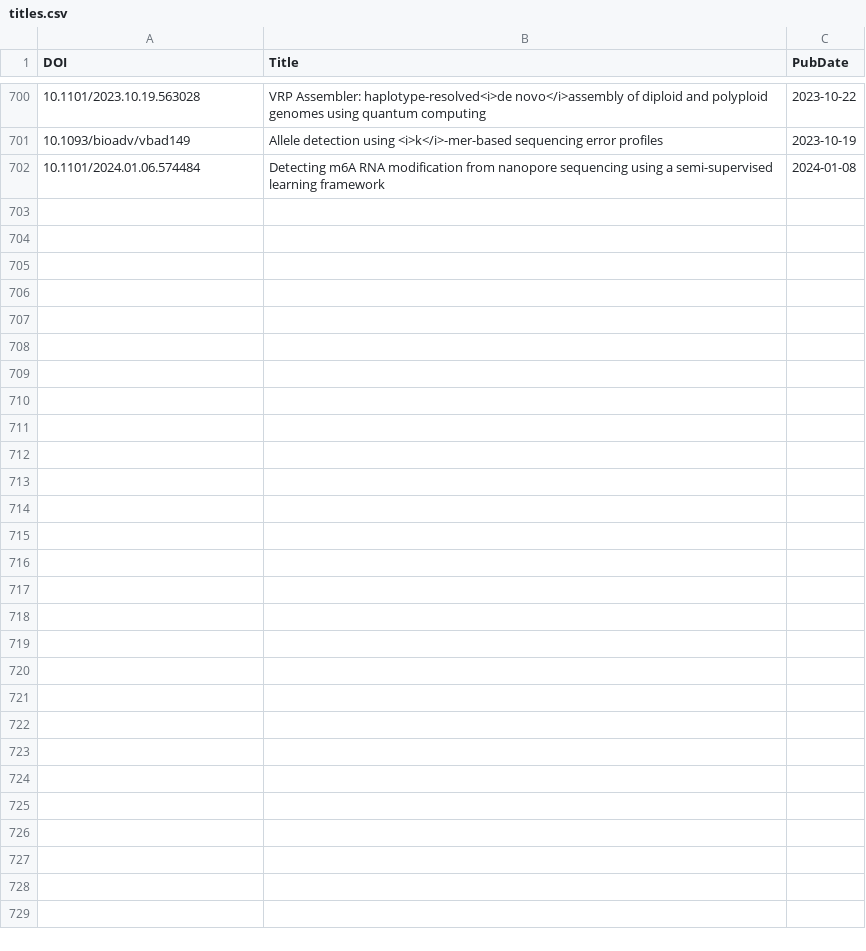
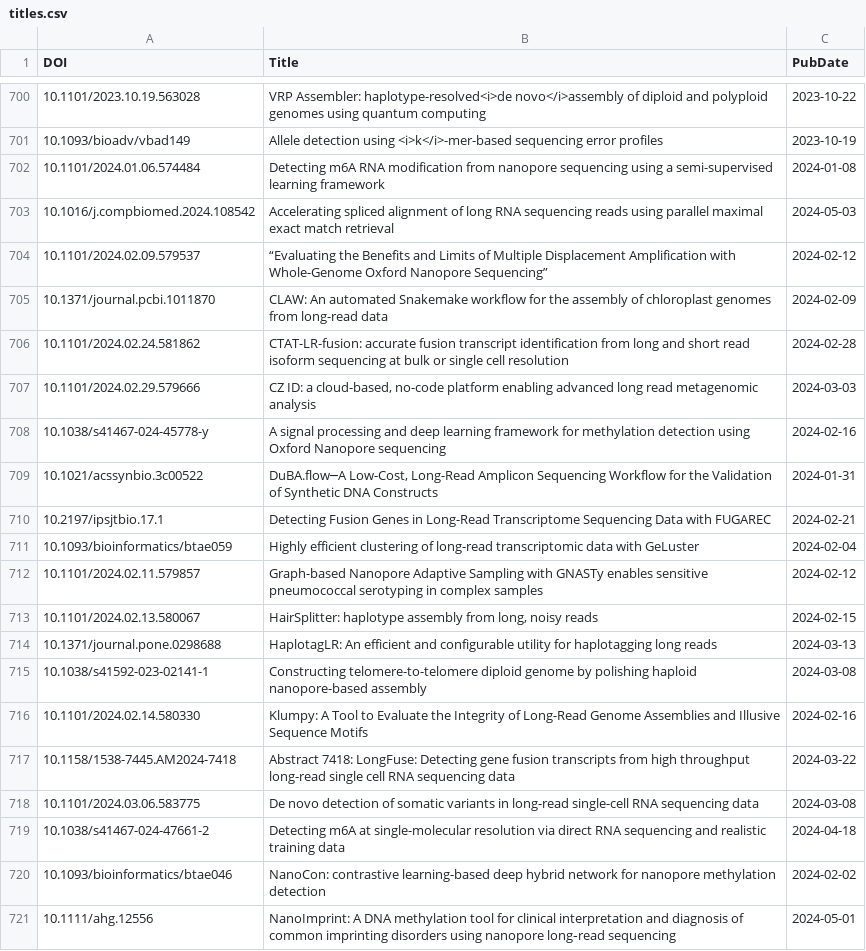
Before and after one commit to mritchielab/long_read_tools, a CSV file: docs/data/titles.csv, drawn as a sheet; only a part is shown, gaps mark what is left out; the diff covers the shown part only; the diff names each change by its address in the sheet, - before the commit and + after, or states it on an @@ line.

Commit message:
added 43 new tools from Slack

```diff
--- a/docs/data/titles.csv
+++ b/docs/data/titles.csv
+row 703: 10.1016/j.compbiomed.2024.108542 | Accelerating spliced alignment of long RNA sequencing reads using parallel maximal exact match retrieval | 2024-05-03
+row 704: 10.1101/2024.02.09.579537 | “Evaluating the Benefits and Limits of Multiple Displacement Amplification with Whole-Genome Oxford Nanopore Sequencing” | 2024-02-12
+row 705: 10.1371/journal.pcbi.1011870 | CLAW: An automated Snakemake workflow for the assembly of chloroplast genomes from long-read data | 2024-02-09
+row 706: 10.1101/2024.02.24.581862 | CTAT-LR-fusion: accurate fusion transcript identification from long and short read isoform sequencing at bulk or single cell resolution | 2024-02-28
+row 707: 10.1101/2024.02.29.579666 | CZ ID: a cloud-based, no-code platform enabling advanced long read metagenomic analysis | 2024-03-03
+row 708: 10.1038/s41467-024-45778-y | A signal processing and deep learning framework for methylation detection using Oxford Nanopore sequencing | 2024-02-16
+row 709: 10.1021/acssynbio.3c00522 | DuBA.flow─A Low-Cost, Long-Read Amplicon Sequencing Workflow for the Validation of Synthetic DNA Constructs | 2024-01-31
+row 710: 10.2197/ipsjtbio.17.1 | Detecting Fusion Genes in Long-Read Transcriptome Sequencing Data with FUGAREC | 2024-02-21
+row 711: 10.1093/bioinformatics/btae059 | Highly efficient clustering of long-read transcriptomic data with GeLuster | 2024-02-04
+row 712: 10.1101/2024.02.11.579857 | Graph-based Nanopore Adaptive Sampling with GNASTy enables sensitive pneumococcal serotyping in complex samples | 2024-02-12
+row 713: 10.1101/2024.02.13.580067 | HairSplitter: haplotype assembly from long, noisy reads | 2024-02-15
+row 714: 10.1371/journal.pone.0298688 | HaplotagLR: An efficient and configurable utility for haplotagging long reads | 2024-03-13
+row 715: 10.1038/s41592-023-02141-1 | Constructing telomere-to-telomere diploid genome by polishing haploid nanopore-based assembly | 2024-03-08
+row 716: 10.1101/2024.02.14.580330 | Klumpy: A Tool to Evaluate the Integrity of Long-Read Genome Assemblies and Illusive Sequence Motifs | 2024-02-16
+row 717: 10.1158/1538-7445.AM2024-7418 | Abstract 7418: LongFuse: Detecting gene fusion transcripts from high throughput long-read single cell RNA sequencing data | 2024-03-22
+row 718: 10.1101/2024.03.06.583775 | De novo detection of somatic variants in long-read single-cell RNA sequencing data | 2024-03-08
+row 719: 10.1038/s41467-024-47661-2 | Detecting m6A at single-molecular resolution via direct RNA sequencing and realistic training data | 2024-04-18
+row 720: 10.1093/bioinformatics/btae046 | NanoCon: contrastive learning-based deep hybrid network for nanopore methylation detection | 2024-02-02
+row 721: 10.1111/ahg.12556 | NanoImprint: A DNA methylation tool for clinical interpretation and diagnosis of common imprinting disorders using nanopore long‐read sequencing | 2024-05-01
```
Also changed, not shown: 20 added rows elsewhere in this file, 30 other files.
